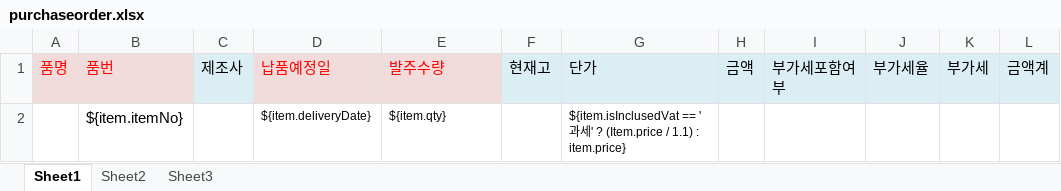
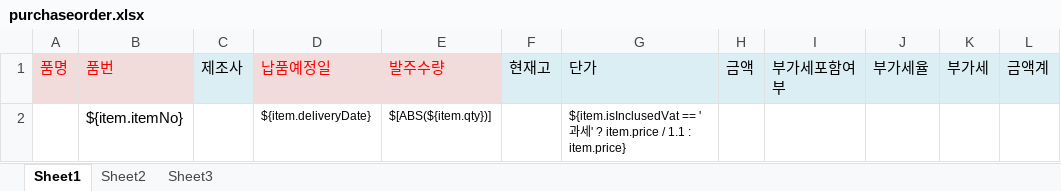
Before and after one commit to zmmx011/didigo-automation, an Excel workbook: src/main/resources/deploy/template/mall/purchaseorder.xlsx, sheet Sheet1, drawn as a sheet; only a part is shown; values as stored, in another font and other column widths than the file's, no borders; the diff names each change by its address in the sheet, - before the commit and + after, or states it on an @@ line.

```diff
--- a/src/main/resources/deploy/template/mall/purchaseorder.xlsx (sheet Sheet1)
+++ b/src/main/resources/deploy/template/mall/purchaseorder.xlsx (sheet Sheet1)
-E2: ${item.qty}
+E2: $[ABS(${item.qty})]
-G2: …' ? (Item.price / 1.1) : item.price}
+G2: …' ? item.price / 1.1 : item.price}
```
Also changed, not shown: 3 other files.
